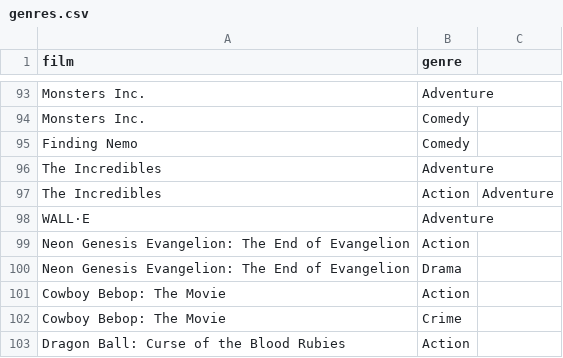
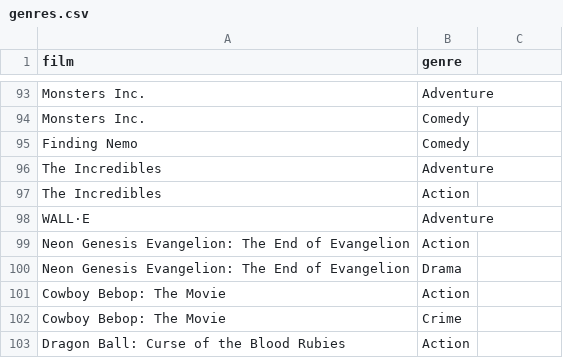
Before and after one commit to MoonWatcher582/alison_is_not_creative, a CSV file: presentation/csv_files/genres.csv, drawn as a sheet; only a part is shown, gaps mark what is left out.

```diff
--- a/presentation/csv_files/genres.csv
+++ b/presentation/csv_files/genres.csv
@@ -96,3 +96,3 @@ Finding Nemo,Comedy
 The Incredibles,Adventure
-The Incredibles,Action,Adventure
+The Incredibles,Action
 WALL·E,Adventure
```
Also changed, not shown: presentation/csv_files/actors.csv, presentation/csv_files/directors.csv, 1 other file.
